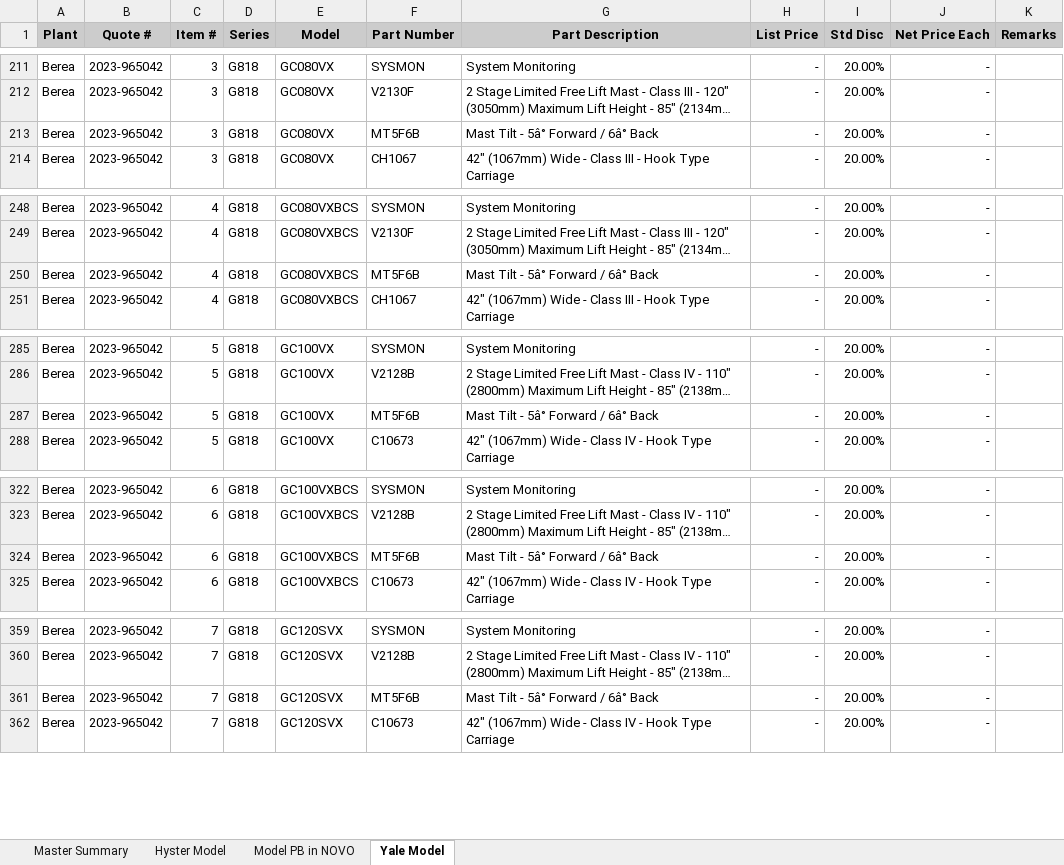
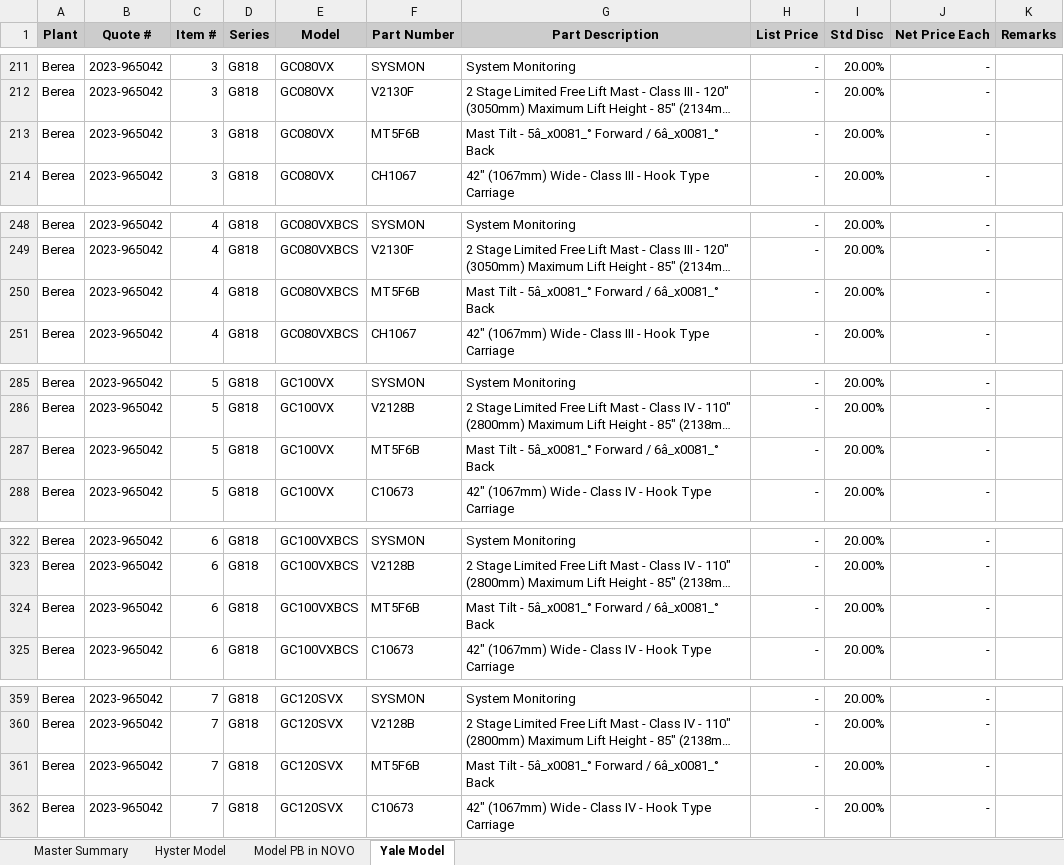
Before and after one commit to gianglqs/test-github-action, an Excel workbook: import_files/APAC/APAC Serial in NOVO master file.xlsx, sheet Yale Model, drawn as a sheet; only a part is shown, gaps mark what is left out; long unchanged cells end in …; values as stored, in another font and other column widths than the file's, no borders; charts and pictures not drawn; the diff covers the shown part only; the diff names each change by its address in the sheet, - before the commit and + after, or states it on an @@ line.

```diff
--- a/import_files/APAC/APAC Serial in NOVO master file.xlsx (sheet Yale Model)
+++ b/import_files/APAC/APAC Serial in NOVO master file.xlsx (sheet Yale Model)
-G213 (Part Description): Mast Tilt - 5â° Forward / 6â° Back
+G213 (Part Description): Mast Tilt - 5â_x0081_° Forward / 6â_x0081_° Back
-G250 (Part Description): Mast Tilt - 5â° Forward / 6â° Back
+G250 (Part Description): Mast Tilt - 5â_x0081_° Forward / 6â_x0081_° Back
-G287 (Part Description): Mast Tilt - 5â° Forward / 6â° Back
+G287 (Part Description): Mast Tilt - 5â_x0081_° Forward / 6â_x0081_° Back
-G324 (Part Description): Mast Tilt - 5â° Forward / 6â° Back
+G324 (Part Description): Mast Tilt - 5â_x0081_° Forward / 6â_x0081_° Back
-G361 (Part Description): Mast Tilt - 5â° Forward / 6â° Back
+G361 (Part Description): Mast Tilt - 5â_x0081_° Forward / 6â_x0081_° Back
```
Also changed, not shown: 10 edited cells elsewhere in this sheet, sheet Hyster Model, charts or pictures, 4 other files.
